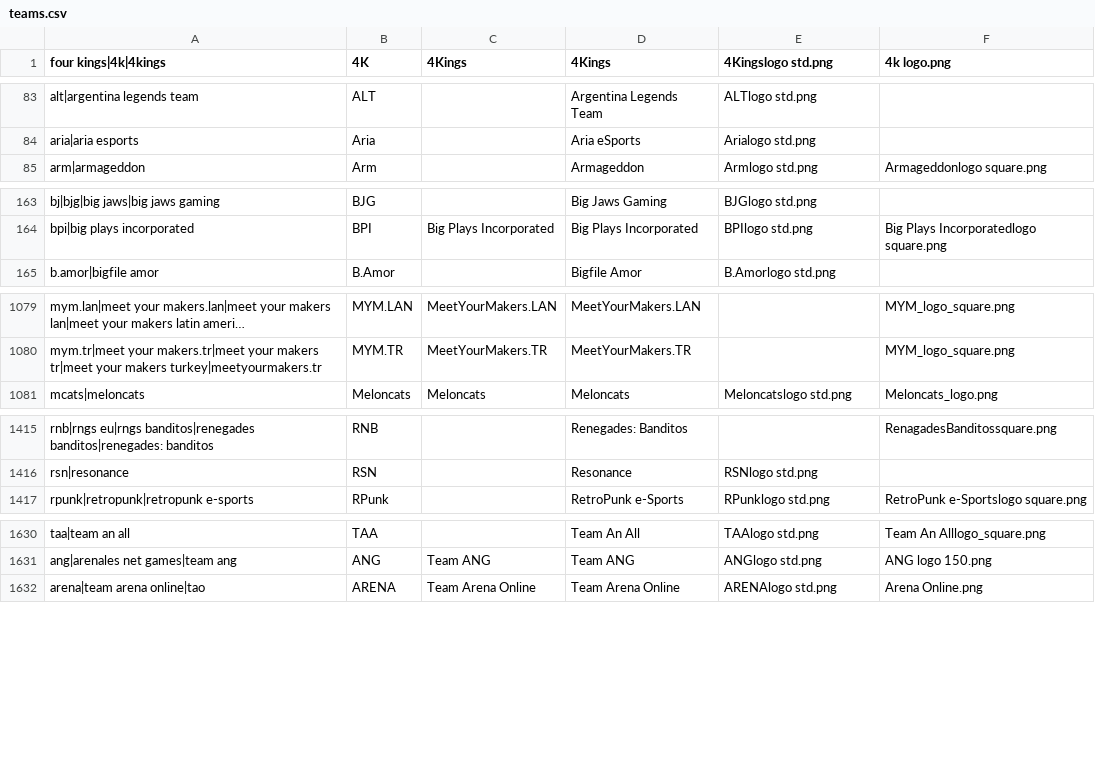
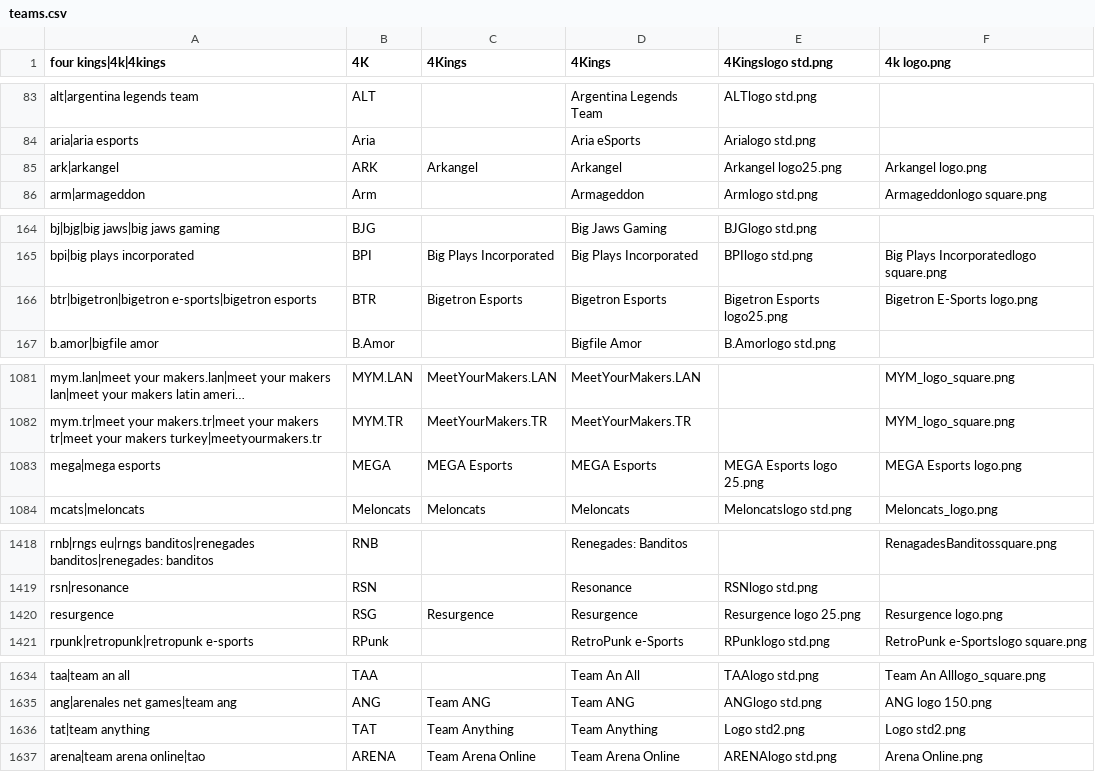
Before and after one commit to dominguesmarco/MediaWiki-TeamParserFunction, a CSV file: teams.csv, drawn as a sheet; only a part is shown, gaps mark what is left out; long unchanged cells end in …; the diff covers the shown part only; the diff names each change by its address in the sheet, - before the commit and + after, or states it on an @@ line.

Commit message:
Added teams from GCM

```diff
--- a/teams.csv
+++ b/teams.csv
+row 85: ark|arkangel | ARK | Arkangel | Arkangel | Arkangel logo25.png | Arkangel logo.png
+row 166: btr|bigetron|bigetron e-sports|bigetron esports | BTR | Bigetron Esports | Bigetron Esports | Bigetron Esports logo25.png | Bigetron E-Sports logo.png
+row 1083: mega|mega esports | MEGA | MEGA Esports | MEGA Esports | MEGA Esports logo 25.png | MEGA Esports logo.png
+row 1420: resurgence | RSG | Resurgence | Resurgence | Resurgence logo 25.png | Resurgence logo.png
+row 1636: tat|team anything | TAT | Team Anything | Team Anything | Logo std2.png | Logo std2.png
```
Also changed, not shown: 2 edited cells elsewhere in this file.
